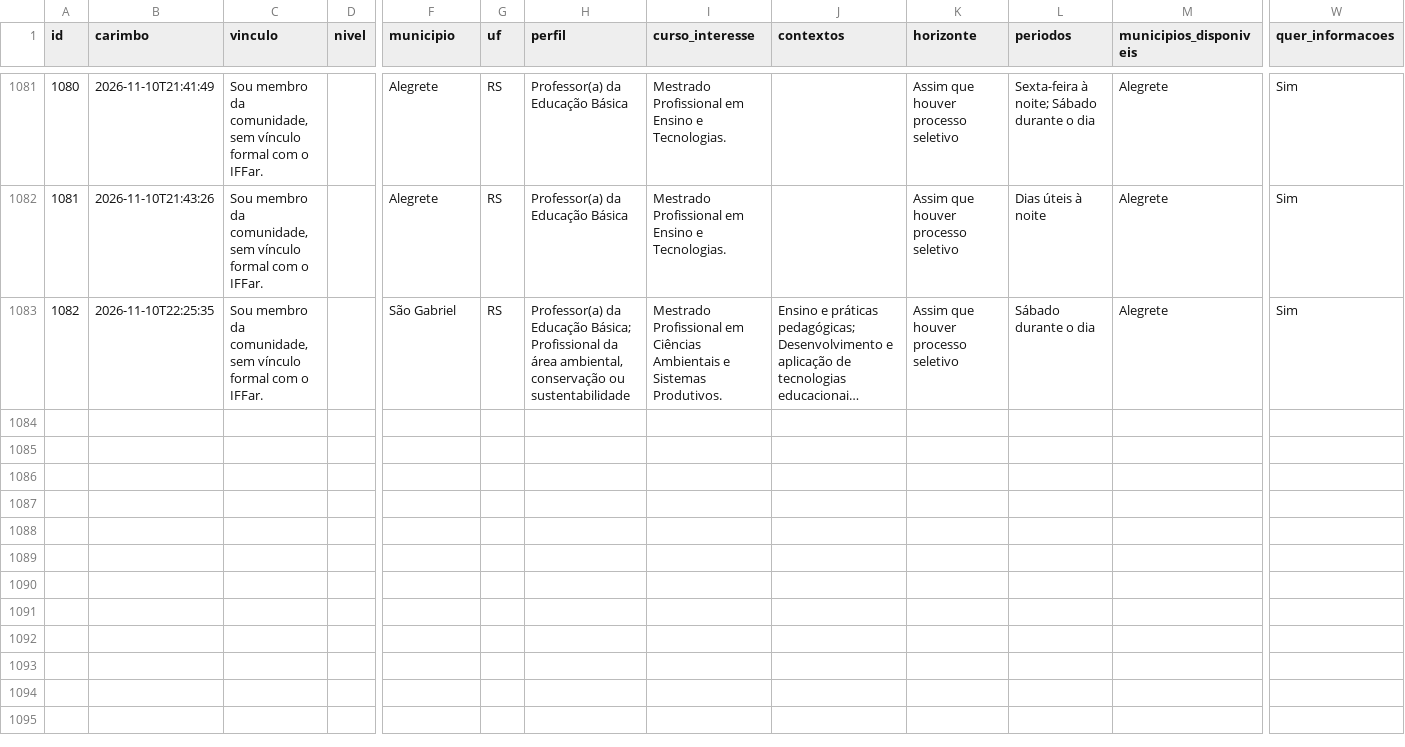
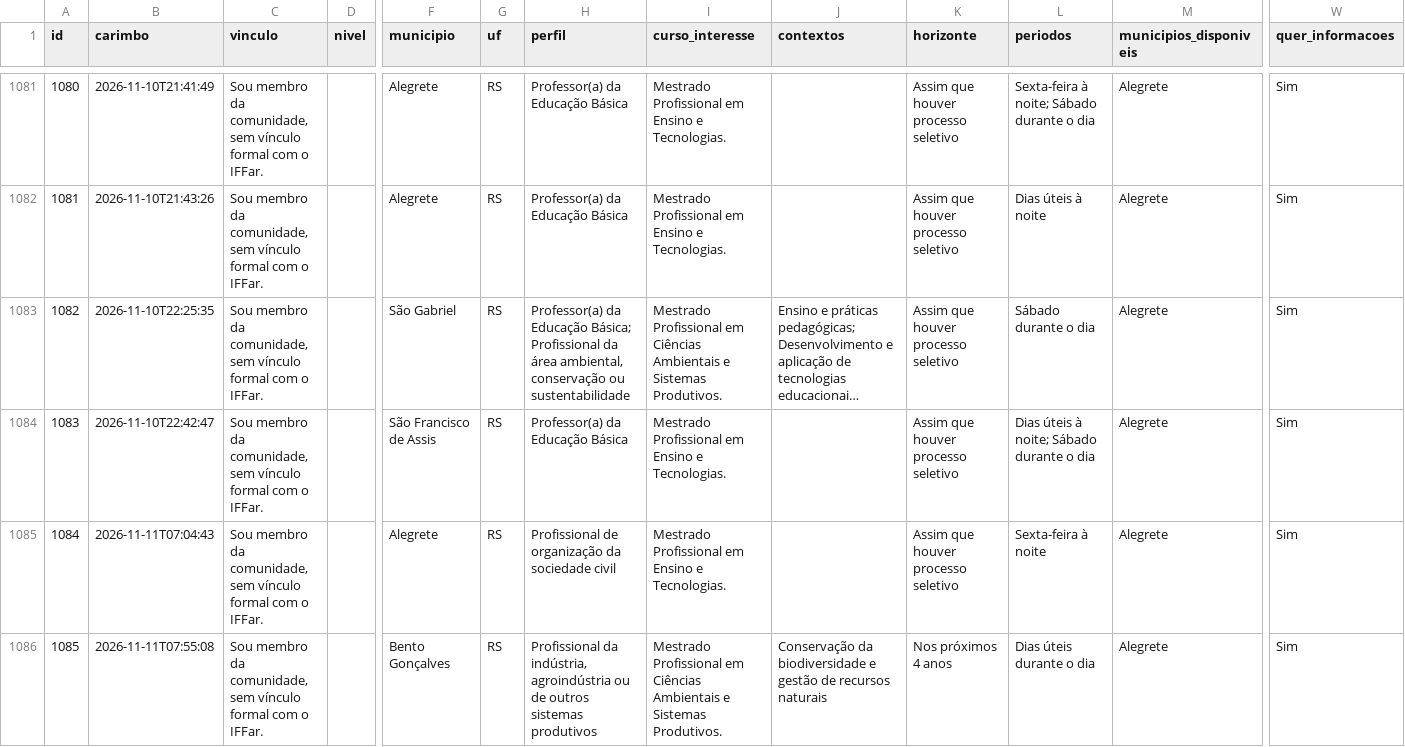
Before and after one commit to jalinegm/painel-demanda-mestrados, a CSV file: docs/dados/respostas.csv, drawn as a sheet; only a part is shown, gaps mark what is left out; long unchanged cells end in …; rows hold the shown columns only; the diff names each change by its address in the sheet, - before the commit and + after, or states it on an @@ line.

```diff
--- a/docs/dados/respostas.csv
+++ b/docs/dados/respostas.csv
+row 1084: 1083 | 2026-11-10T22:42:47 | Sou membro da comunidade, sem vínculo formal com o IFFar. |  | São Francisco de Assis | RS | Professor(a) da Educação Básica | Mestrado Profissional em Ensino e Tecnologias. |  | Assim que houver processo seletivo | Dias úteis à noite; Sábado durante o dia | Alegrete | Sim
+row 1085: 1084 | 2026-11-11T07:04:43 | Sou membro da comunidade, sem vínculo formal com o IFFar. |  | Alegrete | RS | Profissional de organização da sociedade civil | Mestrado Profissional em Ensino e Tecnologias. |  | Assim que houver processo seletivo | Sexta-feira à noite | Alegrete | Sim
+row 1086: 1085 | 2026-11-11T07:55:08 | Sou membro da comunidade, sem vínculo formal com o IFFar. |  | Bento Gonçalves | RS | Profissional da indústria, agroindústria ou de outros sistemas produtivos | Mestrado Profissional em Ciências Ambientais e Sistemas Produtivos. | Conservação da biodiversidade e gestão de recursos naturais | Nos próximos 4 anos | Dias úteis durante o dia | Alegrete | Sim
```
Also changed, not shown: 1 other file.
